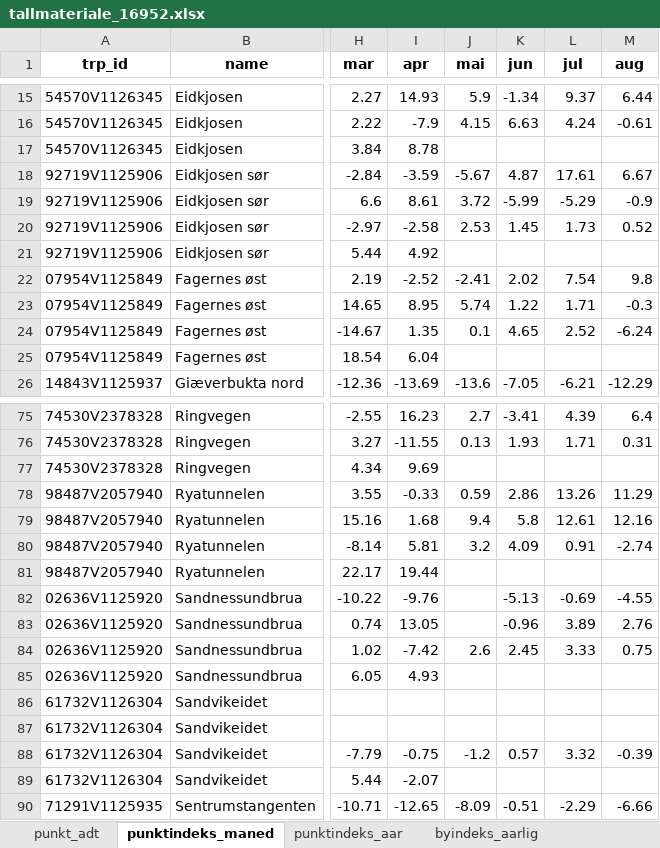
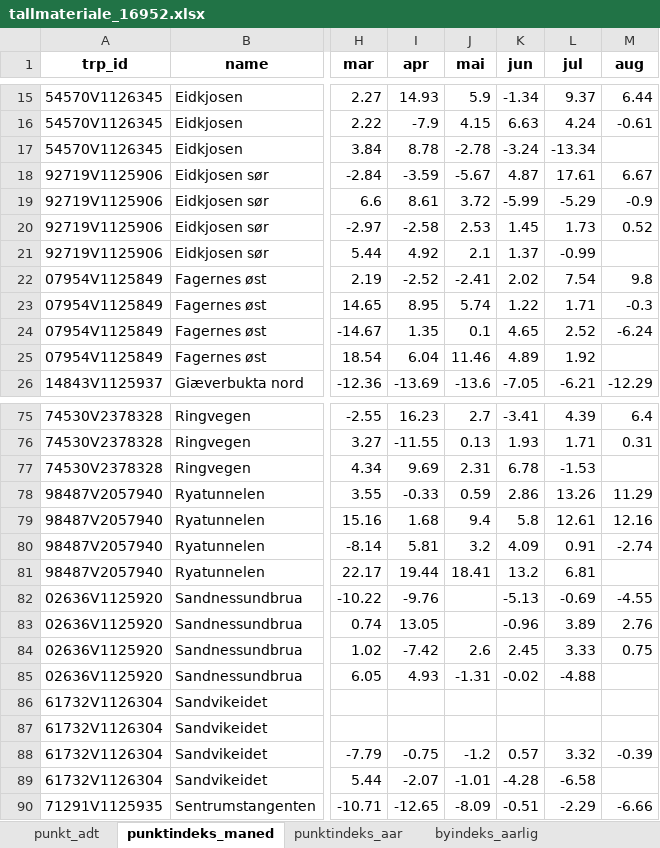
Before and after one commit to snohan/byindeks, an Excel workbook: data_indexpoints_tidy/tallmateriale_16952.xlsx, sheet punktindeks_maned, drawn as a sheet; only a part is shown, gaps mark what is left out; values as stored, in another font and other column widths than the file's, no borders; the diff covers the shown part only; the diff names each change by its address in the sheet, - before the commit and + after, or states it on an @@ line.

```diff
--- a/data_indexpoints_tidy/tallmateriale_16952.xlsx (sheet punktindeks_maned)
+++ b/data_indexpoints_tidy/tallmateriale_16952.xlsx (sheet punktindeks_maned)
-J17 (mai): (empty)
+J17 (mai): -2.78
-K17 (jun): (empty)
+K17 (jun): -3.24
-L17 (jul): (empty)
+L17 (jul): -13.34
-J21 (mai): (empty)
+J21 (mai): 2.1
-K21 (jun): (empty)
+K21 (jun): 1.37
-L21 (jul): (empty)
+L21 (jul): -0.99
-J25 (mai): (empty)
+J25 (mai): 11.46
-K25 (jun): (empty)
+K25 (jun): 4.89
-L25 (jul): (empty)
+L25 (jul): 1.92
-J77 (mai): (empty)
+J77 (mai): 2.31
-K77 (jun): (empty)
+K77 (jun): 6.78
-L77 (jul): (empty)
+L77 (jul): -1.53
-J81 (mai): (empty)
+J81 (mai): 18.41
-K81 (jun): (empty)
+K81 (jun): 13.2
-L81 (jul): (empty)
+L81 (jul): 6.81
-J85 (mai): (empty)
+J85 (mai): -1.31
-K85 (jun): (empty)
+K85 (jun): -0.02
-L85 (jul): (empty)
+L85 (jul): -4.88
-J89 (mai): (empty)
+J89 (mai): -1.01
-K89 (jun): (empty)
+K89 (jun): -4.28
-L89 (jul): (empty)
+L89 (jul): -6.58
```
Also changed, not shown: 9 edited cells elsewhere in this sheet, sheet punkt_glid_indeks, sheet by_glid_indeks, sheet byindeks_aarlig, sheet punktindeks_aar, 1 other file.
